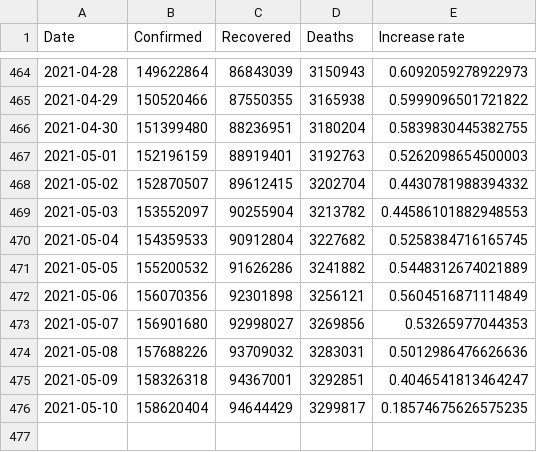
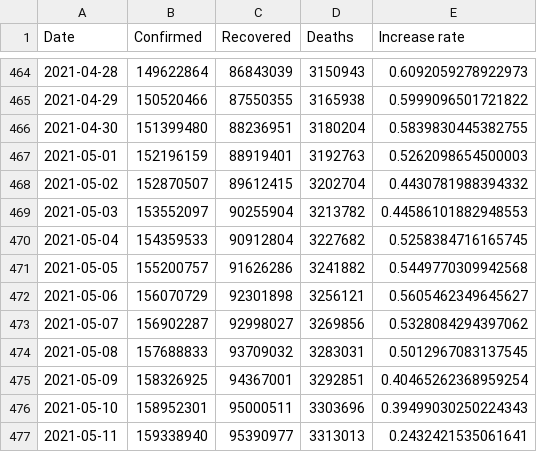
Before and after one commit to datasets/covid-19, a CSV file: data/worldwide-aggregate.csv, drawn as a sheet; only a part is shown, gaps mark what is left out.

```diff
--- a/data/worldwide-aggregate.csv
+++ b/data/worldwide-aggregate.csv
@@ -470,7 +470,8 @@ Date,Confirmed,Recovered,Deaths,Increase rate
 2021-05-04,154359533,90912804,3227682,0.5258384716165745
-2021-05-05,155200532,91626286,3241882,0.5448312674021889
-2021-05-06,156070356,92301898,3256121,0.5604516871114849
-2021-05-07,156901680,92998027,3269856,0.53265977044353
-2021-05-08,157688226,93709032,3283031,0.5012986476626636
-2021-05-09,158326318,94367001,3292851,0.4046541813464247
-2021-05-10,158620404,94644429,3299817,0.18574675626575235
+2021-05-05,155200757,91626286,3241882,0.5449770309942568
+2021-05-06,156070729,92301898,3256121,0.5605462349645627
+2021-05-07,156902287,92998027,3269856,0.5328084294397062
+2021-05-08,157688833,93709032,3283031,0.5012967083137545
+2021-05-09,158326925,94367001,3292851,0.40465262368959254
+2021-05-10,158952301,95000511,3303696,0.39499030250224343
+2021-05-11,159338940,95390977,3313013,0.2432421535061641
```
Also changed, not shown: data/key-countries-pivoted.csv, 1 other file.
